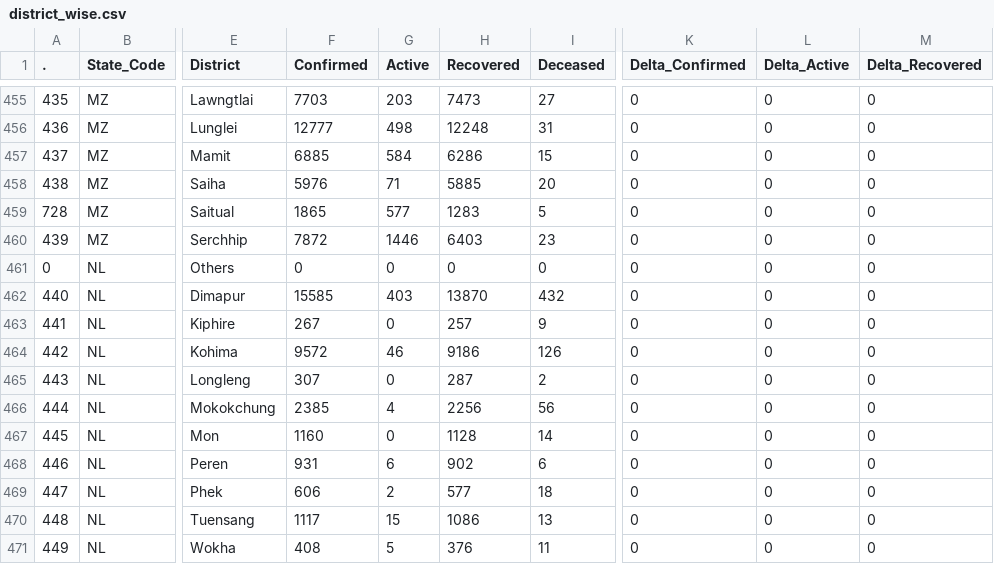
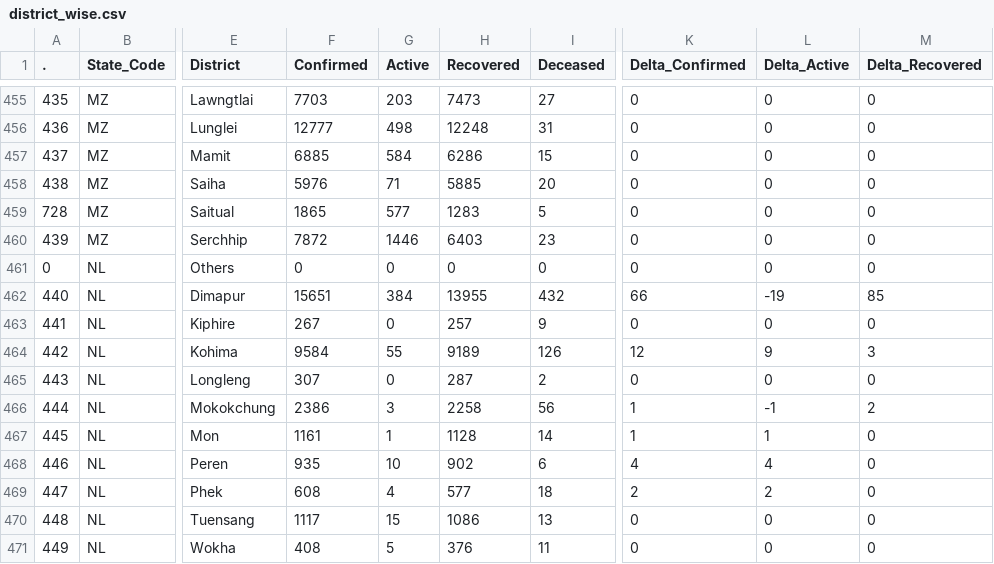
Before and after one commit to abhiramr/covid19bharat_data, a CSV file: csv/latest/district_wise.csv, drawn as a sheet; only a part is shown, gaps mark what is left out; the diff covers the shown part only; the diff names each change by its address in the sheet, - before the commit and + after, or states it on an @@ line.

Commit message:
data updated on - Tue Jan 18 18:46:16 IST 2022

```diff
--- a/csv/latest/district_wise.csv
+++ b/csv/latest/district_wise.csv
-F462 (Confirmed): 15585
+F462 (Confirmed): 15651
-G462 (Active): 403
+G462 (Active): 384
-H462 (Recovered): 13870
+H462 (Recovered): 13955
-K462 (Delta_Confirmed): 0
+K462 (Delta_Confirmed): 66
-L462 (Delta_Active): 0
+L462 (Delta_Active): -19
-M462 (Delta_Recovered): 0
+M462 (Delta_Recovered): 85
-F464 (Confirmed): 9572
+F464 (Confirmed): 9584
-G464 (Active): 46
+G464 (Active): 55
-H464 (Recovered): 9186
+H464 (Recovered): 9189
-K464 (Delta_Confirmed): 0
+K464 (Delta_Confirmed): 12
-L464 (Delta_Active): 0
+L464 (Delta_Active): 9
-M464 (Delta_Recovered): 0
+M464 (Delta_Recovered): 3
-F466 (Confirmed): 2385
+F466 (Confirmed): 2386
-G466 (Active): 4
+G466 (Active): 3
-H466 (Recovered): 2256
+H466 (Recovered): 2258
-K466:K467 (Delta_Confirmed): 0
+K466:K467 (Delta_Confirmed): 1
-L466 (Delta_Active): 0
+L466 (Delta_Active): -1
-M466 (Delta_Recovered): 0
+M466 (Delta_Recovered): 2
-F467 (Confirmed): 1160
+F467 (Confirmed): 1161
-G467 (Active): 0
+G467 (Active): 1
-L467 (Delta_Active): 0
+L467 (Delta_Active): 1
-F468 (Confirmed): 931
+F468 (Confirmed): 935
-G468 (Active): 6
+G468 (Active): 10
-K468 (Delta_Confirmed): 0
+K468 (Delta_Confirmed): 4
-L468 (Delta_Active): 0
+L468 (Delta_Active): 4
-F469 (Confirmed): 606
+F469 (Confirmed): 608
-G469 (Active): 2
+G469 (Active): 4
-K469 (Delta_Confirmed): 0
+K469 (Delta_Confirmed): 2
-L469 (Delta_Active): 0
+L469 (Delta_Active): 2
```
Also changed, not shown: 4 edited cells elsewhere in this file, csv/latest/state_wise.csv, csv/latest/state_wise_daily.csv, 11 other files.
